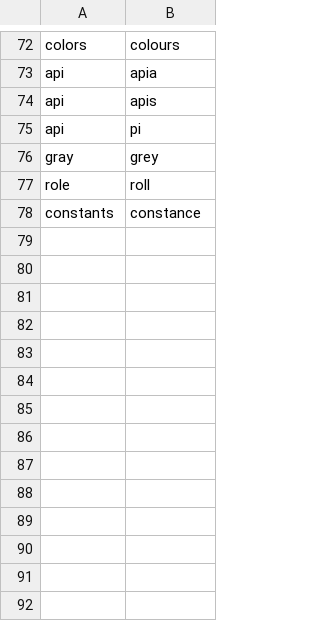
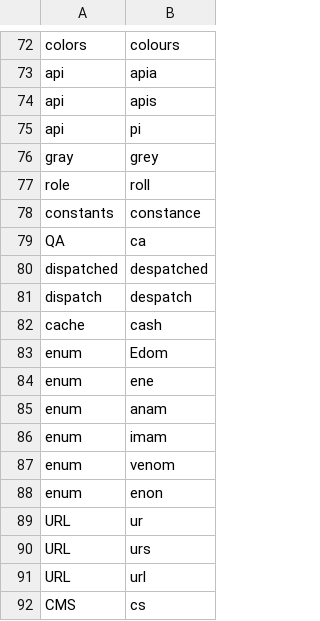
Before and after one commit to alexrkoch/knausj_talon, a CSV file: settings/words_to_replace.csv, drawn as a sheet; only a part is shown, gaps mark what is left out; the diff names each change by its address in the sheet, - before the commit and + after, or states it on an @@ line.

Commit message:
[ark] some window snaps, words to replace

```diff
--- a/settings/words_to_replace.csv
+++ b/settings/words_to_replace.csv
+row 79: QA | ca
+row 80: dispatched | despatched
+row 81: dispatch | despatch
+row 82: cache | cash
+row 83: enum | Edom
+row 84: enum | ene
+row 85: enum | anam
+row 86: enum | imam
+row 87: enum | venom
+row 88: enum | enon
+row 89: URL | ur
+row 90: URL | urs
+row 91: URL | url
+row 92: CMS | cs
```
Also changed, not shown: 2 other files.
